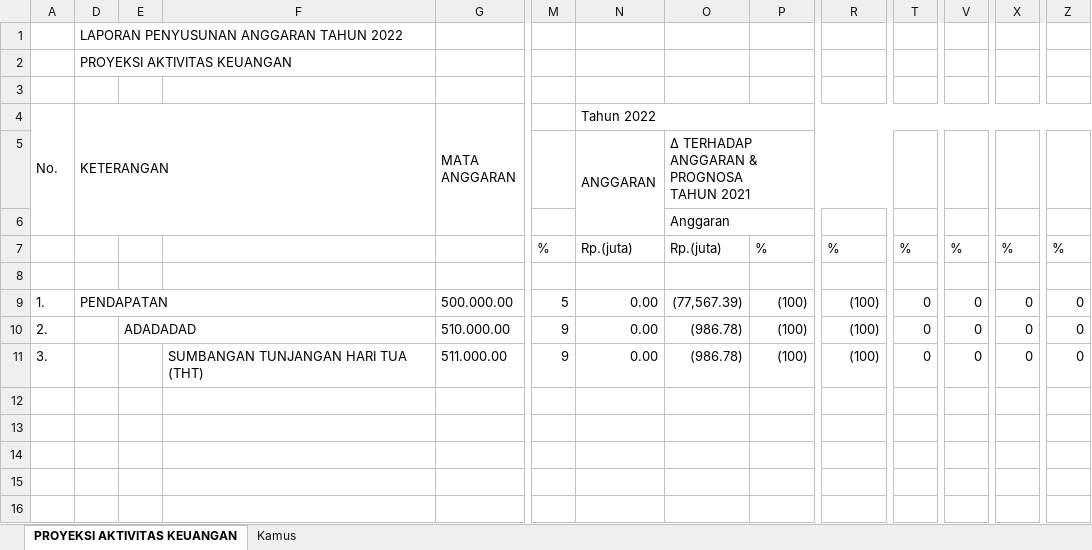
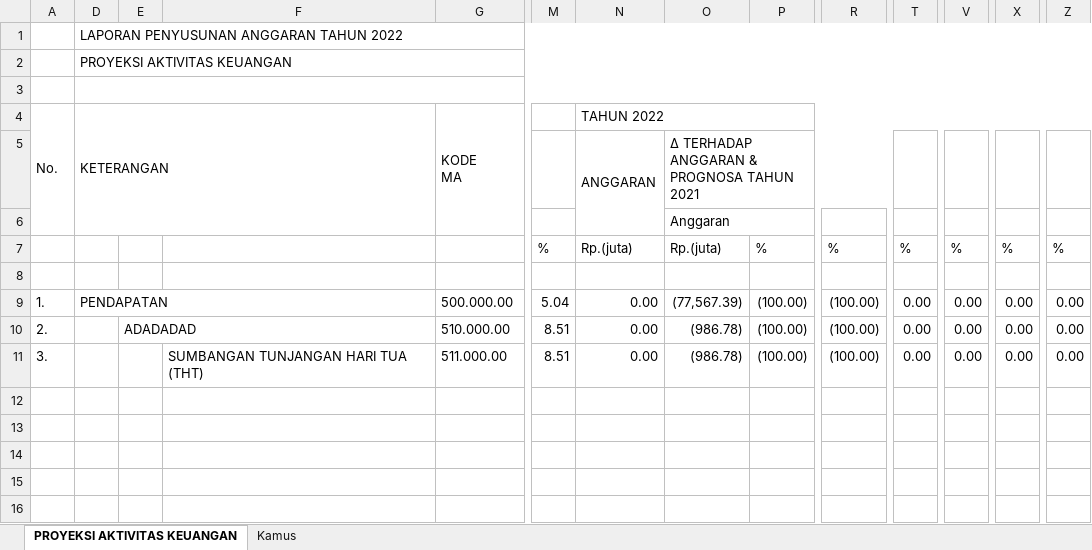
Before and after one commit to oceanimagine/sipa-ykkbi, an Excel workbook: upload/xlsx_excel/template_live_ak.xlsx, sheet PROYEKSI AKTIVITAS KEUANGAN, drawn as a sheet; only a part is shown, gaps mark what is left out; the shorter side is filled out with more unchanged rows; values as stored, in another font and other column widths than the file's, no cell formats; conditional formats not drawn; rows hold the shown columns only; ↵ is a line break in a cell; the diff names each change by its address in the sheet, - before the commit and + after, or states it on an @@ line.

```diff
--- a/upload/xlsx_excel/template_live_ak.xlsx (sheet PROYEKSI AKTIVITAS KEUANGAN)
+++ b/upload/xlsx_excel/template_live_ak.xlsx (sheet PROYEKSI AKTIVITAS KEUANGAN)
-D1:F1 merged
+D1:Z1 merged
-D2:F2 merged
+D2:Z2 merged
+D3:Z3 merged
-G4: MATA ANGGARAN
+G4: KODE ↵ MA
-N4: Tahun 2022
+N4: TAHUN 2022
-O5: Δ TERHADAP ANGGARAN & PROGNOSA ↵ TAHUN 2021
+O5: Δ TERHADAP ANGGARAN & PROGNOSA TAHUN 2021
-M9: 5
+M9: 5.04
-P9:P11: (100)
+P9:P11: (100.00)
-R9:R11: (100)
+R9:R11: (100.00)
-T9:T11: 0
+T9:T11: 0.00
-V9:V11: 0
+V9:V11: 0.00
-X9:X11: 0
+X9:X11: 0.00
-Z9:Z11: 0
+Z9:Z11: 0.00
-M10:M11: 9
+M10:M11: 8.51
-row 12: (empty)
```
Also changed, not shown: cell formats, upload/xlsx_excel/template_live_iku.xlsx, upload/xlsx_excel/template_live_ma.xlsx, 24 other files.
